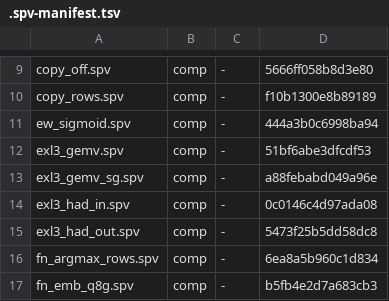
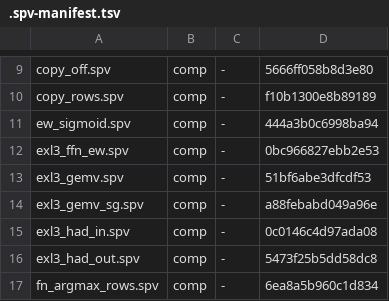
Before and after one commit to ByungHyun21/LLM170, a TSV file: scripts/.spv-manifest.tsv, drawn as a sheet; only a part is shown, gaps mark what is left out; the shorter side is filled out with more unchanged rows.

Commit message:
perf(exl3): fuse FFN into one batch with a GPU silu*mul ew kernel (plan 120 A1)
- New exl3_ffn_ew.comp: a[i] = silu(g[i]) * u[i], f32 math with the
  had_in RTNE mirror for the f16 store, thread-per-word pairing.
- TrellisResident::ffn_triple: gate+up GEMV, ew, down GEMV in a single
  begin/end batch - one sync per FFN instead of two, and the gate/up
  readouts, CPU silu, and activation upload disappear from the gap.
- Arithmetic: GPU exp vs CPU libm exp = same f32 class, rule 10a.
  exl3-vk-check now validates the ew kernel too: 17408/17408 f16-bit
  matches vs the CPU mirror, max_abs 2.3e-4 (probe extended per the
  kernel-change-needs-a-probe rule). The double end_batch_wait without
  an intervening begin_batch segfaulted (fence reuse) - the probe now
  wraps its ew dispatch in begin_batch.
- exl3-decode: 3.74 -> 4.38 t/s (+17%), tokens identical on the
  45-token probe. FFN phase wall 166 -> 104.7 ms/tok, GPU-idle gap
  133 -> 91.5 ms/tok, batches 257 -> 193/token.

```diff
--- a/scripts/.spv-manifest.tsv
+++ b/scripts/.spv-manifest.tsv
@@ -11,2 +11,3 @@ copy_rows.spv	comp	-	f10b1300e8b89189
 ew_sigmoid.spv	comp	-	444a3b0c6998ba94
+exl3_ffn_ew.spv	comp	-	0bc966827ebb2e53
 exl3_gemv.spv	comp	-	51bf6abe3dfcdf53
```
Also changed, not shown: 6 other files.
